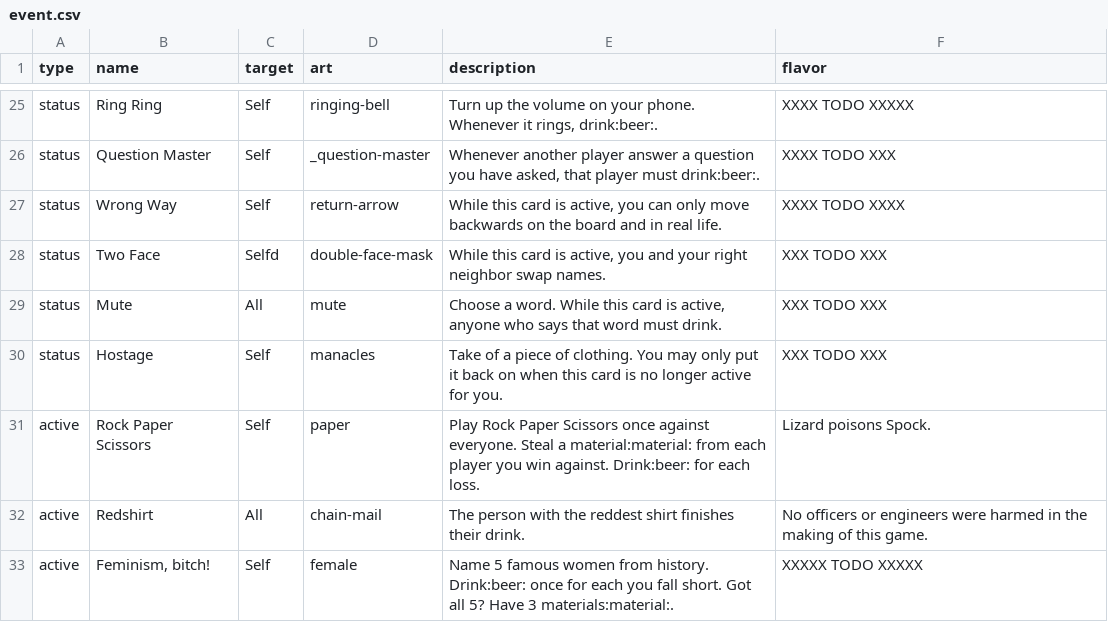
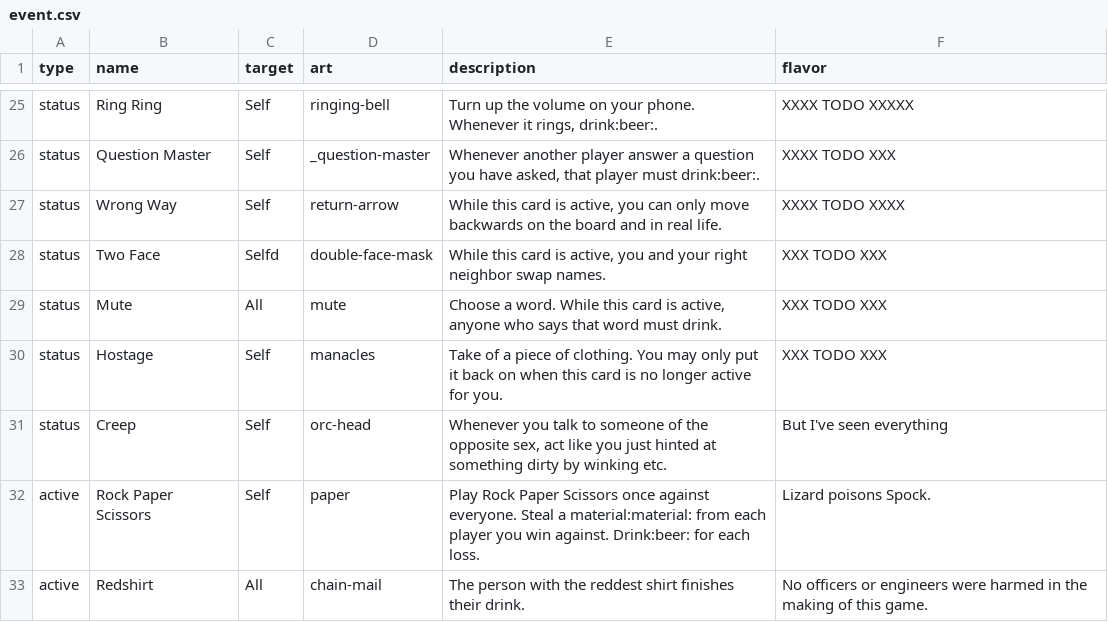
Before and after one commit to Qgel/FratAttack, a CSV file: cards/data/event.csv, drawn as a sheet; only a part is shown, gaps mark what is left out; the shorter side is filled out with more unchanged rows.

Commit message:
Added 'Creep' card

```diff
--- a/cards/data/event.csv
+++ b/cards/data/event.csv
@@ -32,2 +32,3 @@ status,Mute,All,mute,"Choose a word. While this card is active, anyone who says
 status,Hostage,Self,manacles,"Take of a piece of clothing. You may only put it back on when this card is no longer active for you.",XXX TODO XXX
+status,Creep,Self,orc-head,"Whenever you talk to someone of the opposite sex, act like you just hinted at something dirty by winking etc.",But I've seen everything
 active,Rock Paper Scissors,Self,paper,Play Rock Paper Scissors once against everyone. Steal a material:material: from each player you win against. Drink:beer: for each loss.,Lizard poisons Spock.
```
